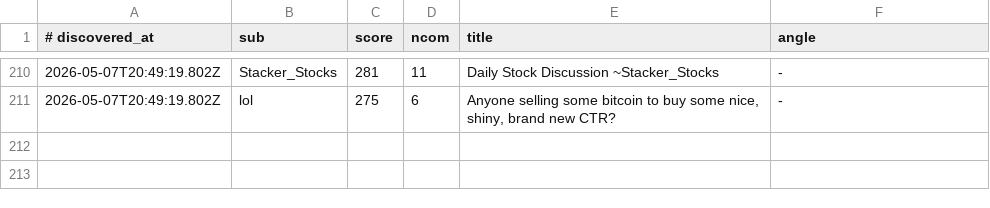
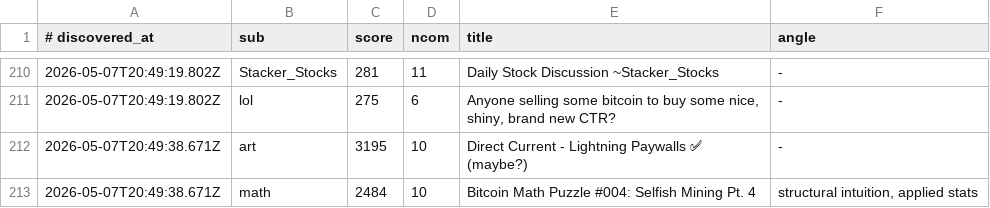
Before and after one commit to szamaniai/sn-monetization-runtime, a TSV file: data/sn_targets_accumulated/self_post_opportunities.tsv, drawn as a sheet; only a part is shown, gaps mark what is left out; the diff names each change by its address in the sheet, - before the commit and + after, or states it on an @@ line.

```diff
--- a/data/sn_targets_accumulated/self_post_opportunities.tsv
+++ b/data/sn_targets_accumulated/self_post_opportunities.tsv
+row 212: 2026-05-07T20:49:38.671Z | art | 3195 | 10 | Direct Current - Lightning Paywalls ✅ (maybe?) | -
+row 213: 2026-05-07T20:49:38.671Z | math | 2484 | 10 | Bitcoin Math Puzzle #004: Selfish Mining Pt. 4 | structural intuition, applied stats
```
Also changed, not shown: data/sn_targets_accumulated/all_signals.tsv, 2 other files.
